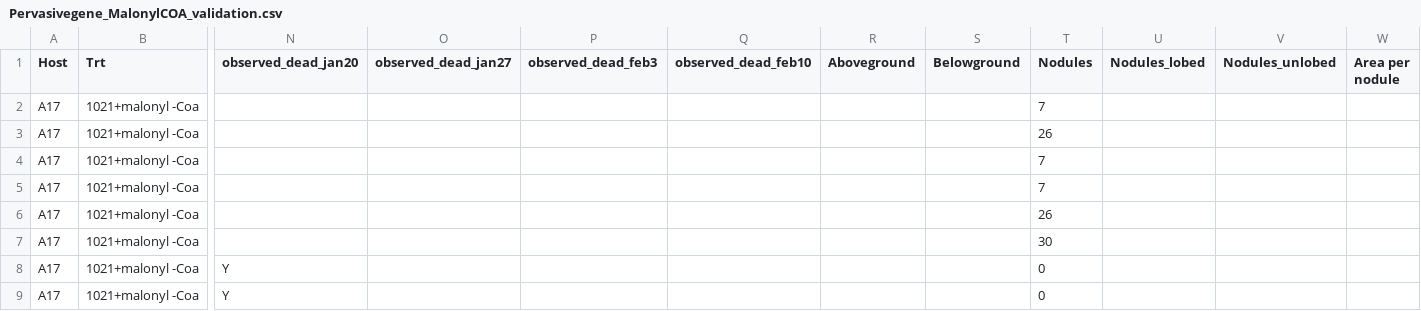
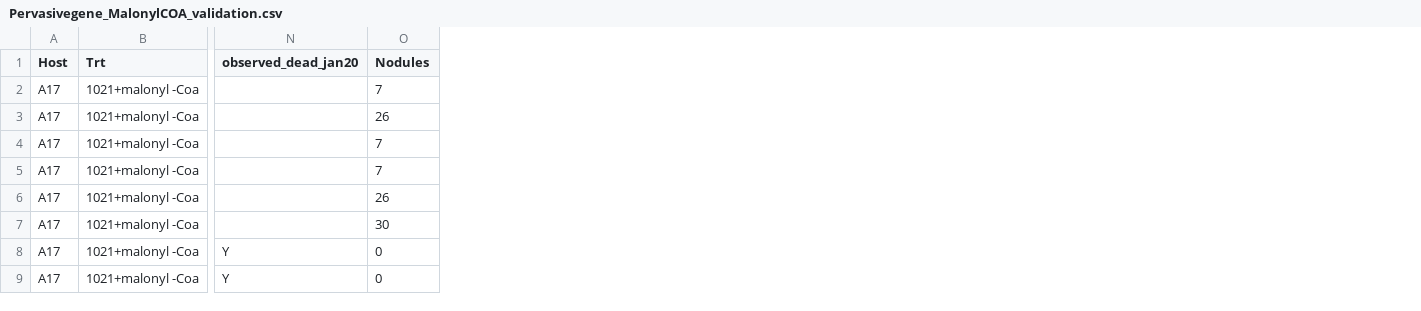
Before and after one commit to BurghardtLab/HostMutants2021_C86meliloti, a CSV file: data/Pervasivegene_MalonylCOA_validation.csv, drawn as a sheet; only a part is shown, gaps mark what is left out; the diff names each change by its address in the sheet, - before the commit and + after, or states it on an @@ line.

```diff
--- a/data/Pervasivegene_MalonylCOA_validation.csv
+++ b/data/Pervasivegene_MalonylCOA_validation.csv
-column O (observed_dead_jan27), empty
-column P (observed_dead_feb3), empty
-column Q (observed_dead_feb10), empty
-column R (Aboveground), empty
-column S (Belowground), empty
-column U (Nodules_lobed), empty
-column V (Nodules_unlobed), empty
-column W (Area per nodule), empty
```
Also changed, not shown: Tables/TableS3.tsv, Tables/strainfitness/top5candidates_prs.tsv, 19 other files.
